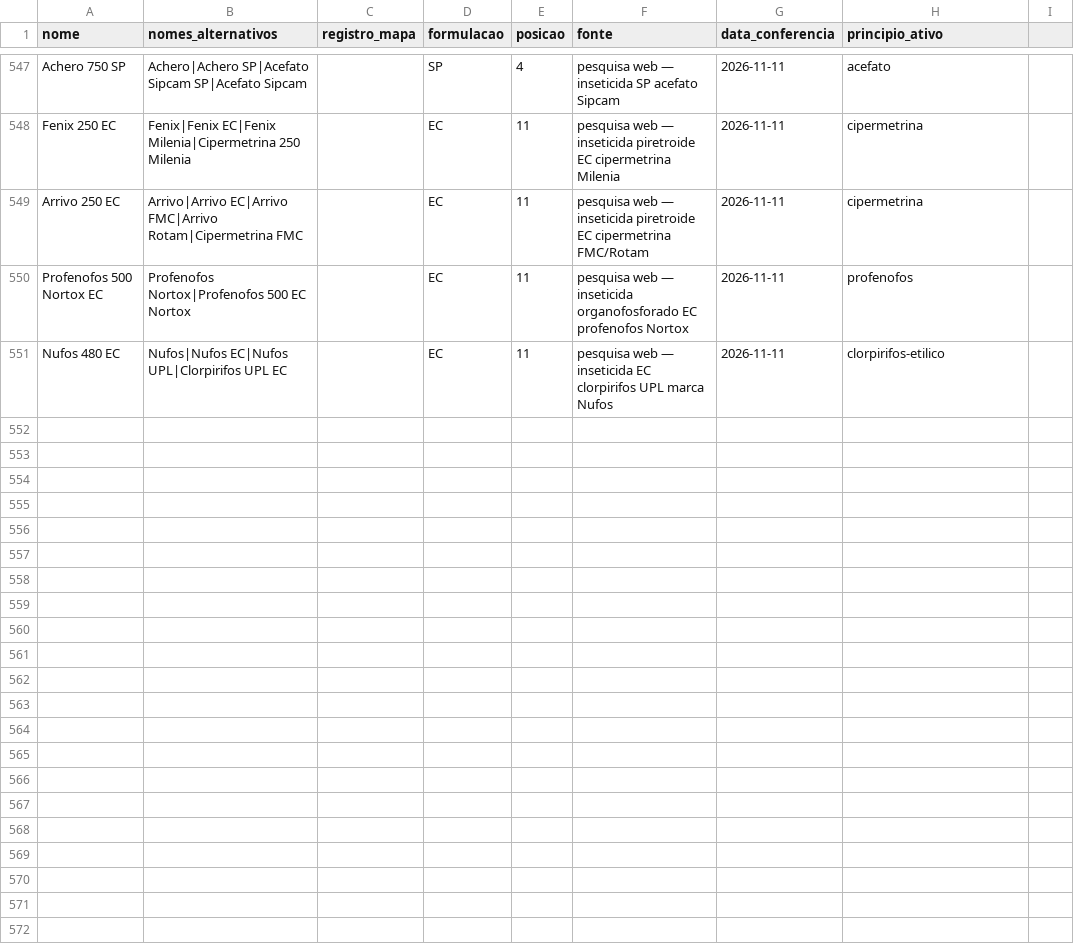
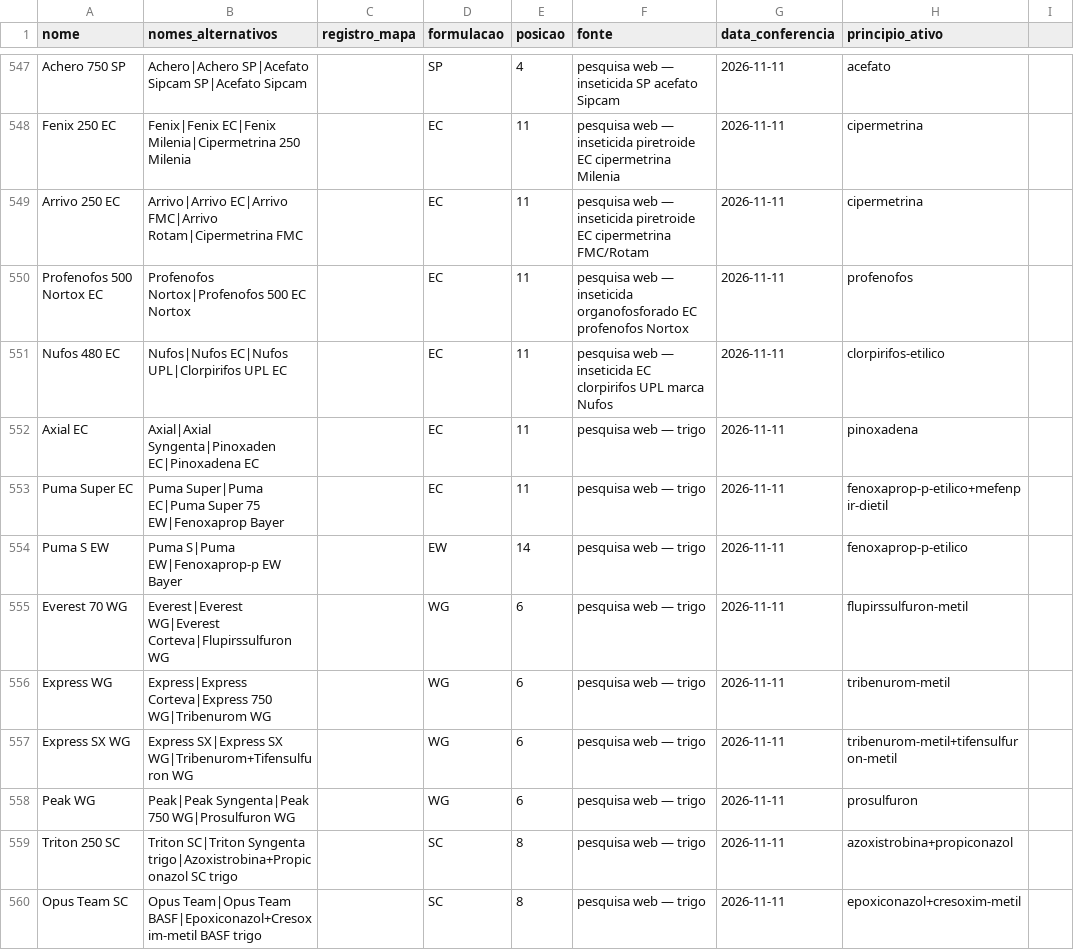
Before and after one commit to eduardopulveragro-bit/MisturaCaldas, a CSV file: data/produtos.csv, drawn as a sheet; only a part is shown, gaps mark what is left out; the diff covers the shown part only.

```diff
--- a/data/produtos.csv
+++ b/data/produtos.csv
@@ -551 +551,10 @@ Profenofos 500 Nortox EC,Profenofos Nortox|Profenofos 500 EC Nortox,,EC,11,pesqu
 Nufos 480 EC,Nufos|Nufos EC|Nufos UPL|Clorpirifos UPL EC,,EC,11,pesquisa web — inseticida EC clorpirifos UPL marca Nufos,2026-11-11,clorpirifos-etilico
+Axial EC,Axial|Axial Syngenta|Pinoxaden EC|Pinoxadena EC,,EC,11,pesquisa web — trigo,2026-11-11,pinoxadena
+Puma Super EC,Puma Super|Puma EC|Puma Super 75 EW|Fenoxaprop Bayer,,EC,11,pesquisa web — trigo,2026-11-11,fenoxaprop-p-etilico+mefenpir-dietil
+Puma S EW,Puma S|Puma EW|Fenoxaprop-p EW Bayer,,EW,14,pesquisa web — trigo,2026-11-11,fenoxaprop-p-etilico
+Everest 70 WG,Everest|Everest WG|Everest Corteva|Flupirssulfuron WG,,WG,6,pesquisa web — trigo,2026-11-11,flupirssulfuron-metil
+Express WG,Express|Express Corteva|Express 750 WG|Tribenurom WG,,WG,6,pesquisa web — trigo,2026-11-11,tribenurom-metil
+Express SX WG,Express SX|Express SX WG|Tribenurom+Tifensulfuron WG,,WG,6,pesquisa web — trigo,2026-11-11,tribenurom-metil+tifensulfuron-metil
+Peak WG,Peak|Peak Syngenta|Peak 750 WG|Prosulfuron WG,,WG,6,pesquisa web — trigo,2026-11-11,prosulfuron
+Triton 250 SC,Triton SC|Triton Syngenta trigo|Azoxistrobina+Propiconazol SC trigo,,SC,8,pesquisa web — trigo,2026-11-11,azoxistrobina+propiconazol
+Opus Team SC,Opus Team|Opus Team BASF|Epoxiconazol+Cresoxim-metil BASF trigo,,SC,8,pesquisa web — trigo,2026-11-11,epoxiconazol+cresoxim-metil
```
Also changed, not shown: 8 added rows elsewhere in this file.
